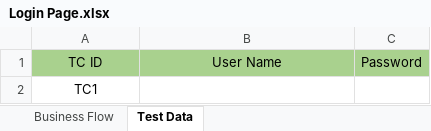
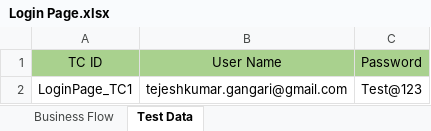
Before and after one commit to TejeshGangari/HybridFrameworkForTestAutomation, an Excel workbook: src/resources/java/DataTables/Login Page.xlsx, sheet Test Data, drawn as a sheet; values as stored, in another font and other column widths than the file's, no borders; removed rows and columns are numbered as before the commit, all else as after; the diff names each change by its address in the sheet, - before the commit and + after, or states it on an @@ line.

Commit message:
Extend the capabilities of Data driven approach

```diff
--- a/src/resources/java/DataTables/Login Page.xlsx (sheet Test Data)
+++ b/src/resources/java/DataTables/Login Page.xlsx (sheet Test Data)
-row 2: TC1
+row 2: LoginPage_TC1 | tejeshkumar.gangari@gmail.com | Test@123
```
Also changed, not shown: sheet Business Flow, Run Manager.xlsx, target/classes/DataTables/Login Page.xlsx, 24 other files.
